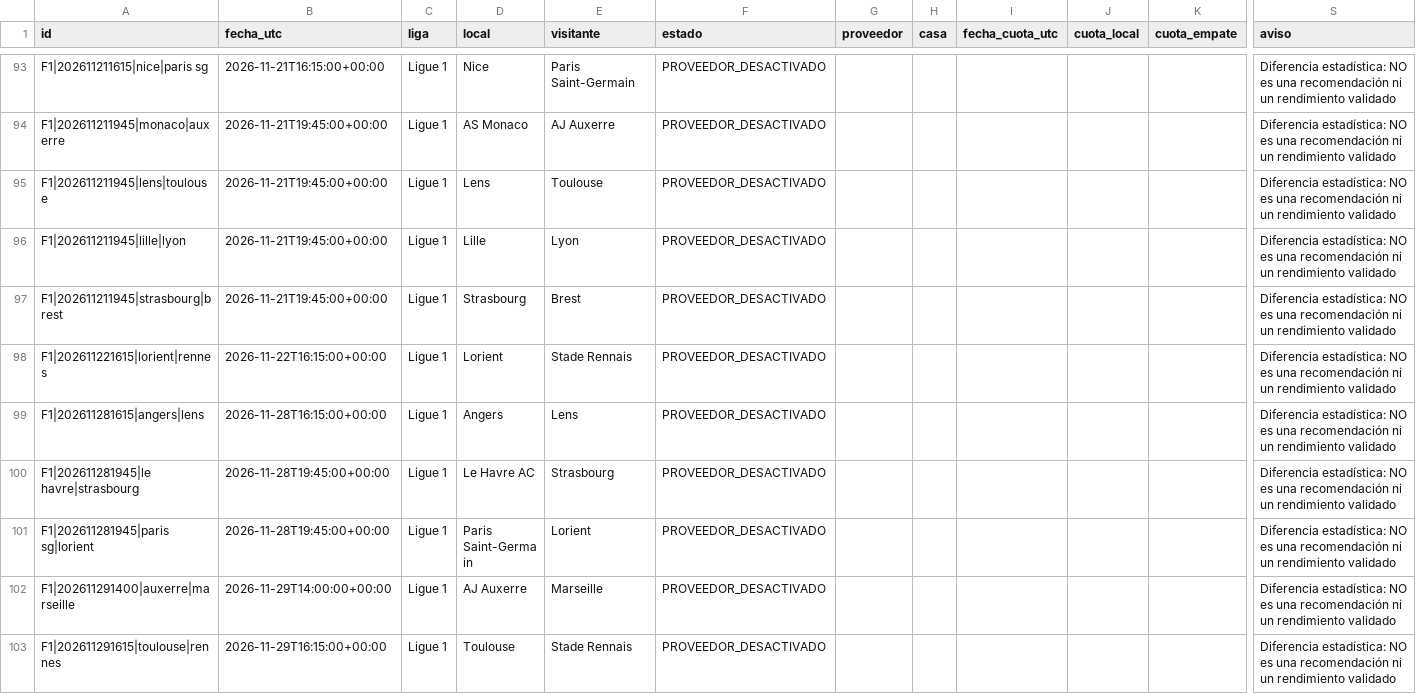
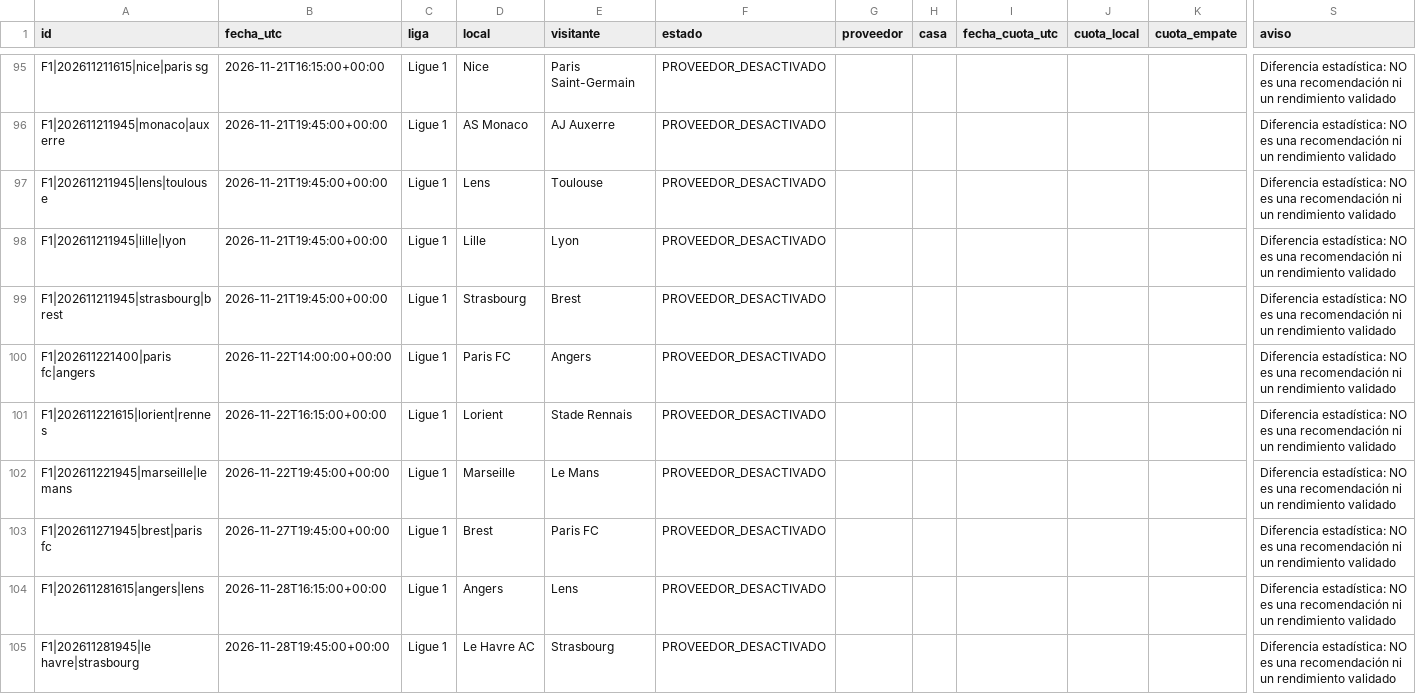
Before and after one commit to rasekes86/football-ai-lab, a CSV file: output/mercados.csv, drawn as a sheet; only a part is shown, gaps mark what is left out; the shorter side is filled out with more unchanged rows; rows hold the shown columns only; the diff covers the shown part only; the diff names each change by its address in the sheet, - before the commit and + after, or states it on an @@ line.

```diff
--- a/output/mercados.csv
+++ b/output/mercados.csv
+row 100: F1|202611221400|paris fc|angers | 2026-11-22T14:00:00+00:00 | Ligue 1 | Paris FC | Angers | PROVEEDOR_DESACTIVADO |  |  |  |  |  | Diferencia estadística: NO es una recomendación ni un rendimiento validado
+row 102: F1|202611221945|marseille|le mans | 2026-11-22T19:45:00+00:00 | Ligue 1 | Marseille | Le Mans | PROVEEDOR_DESACTIVADO |  |  |  |  |  | Diferencia estadística: NO es una recomendación ni un rendimiento validado
+row 103: F1|202611271945|brest|paris fc | 2026-11-27T19:45:00+00:00 | Ligue 1 | Brest | Paris FC | PROVEEDOR_DESACTIVADO |  |  |  |  |  | Diferencia estadística: NO es una recomendación ni un rendimiento validado
```
Also changed, not shown: 4 added rows and 11 edited cells elsewhere in this file, output/predicciones.csv, output/selecciones.csv, 25 other files.
